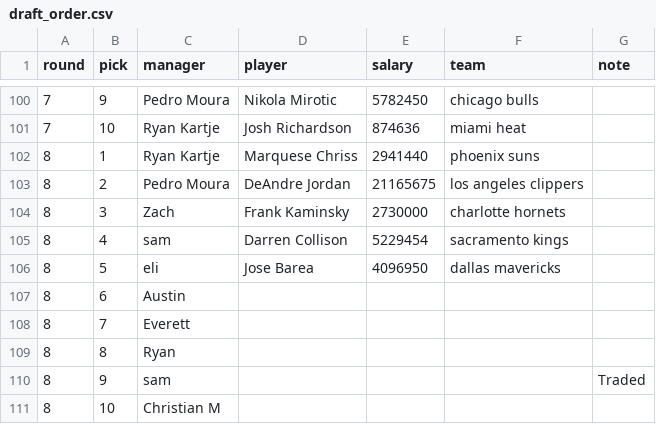
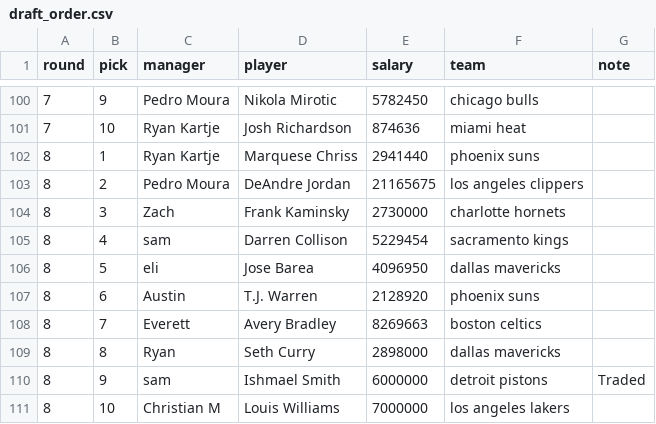
Before and after one commit to ryanvmenezes/cutthecheck, a CSV file: rosters/management/commands/draft_order.csv, drawn as a sheet; only a part is shown, gaps mark what is left out.

Commit message:
auto committing rosters

```diff
--- a/rosters/management/commands/draft_order.csv
+++ b/rosters/management/commands/draft_order.csv
@@ -106,6 +106,6 @@ round,pick,manager,player,salary,team,note
 8,5,eli,Jose Barea,4096950,dallas mavericks,
-8,6,Austin,,,,
-8,7,Everett,,,,
-8,8,Ryan,,,,
-8,9,sam,,,,Traded
-8,10,Christian M,,,,
+8,6,Austin,T.J. Warren,2128920,phoenix suns,
+8,7,Everett,Avery Bradley,8269663,boston celtics,
+8,8,Ryan,Seth Curry,2898000,dallas mavericks,
+8,9,sam,Ishmael Smith,6000000,detroit pistons,Traded
+8,10,Christian M,Louis Williams,7000000,los angeles lakers,
```
